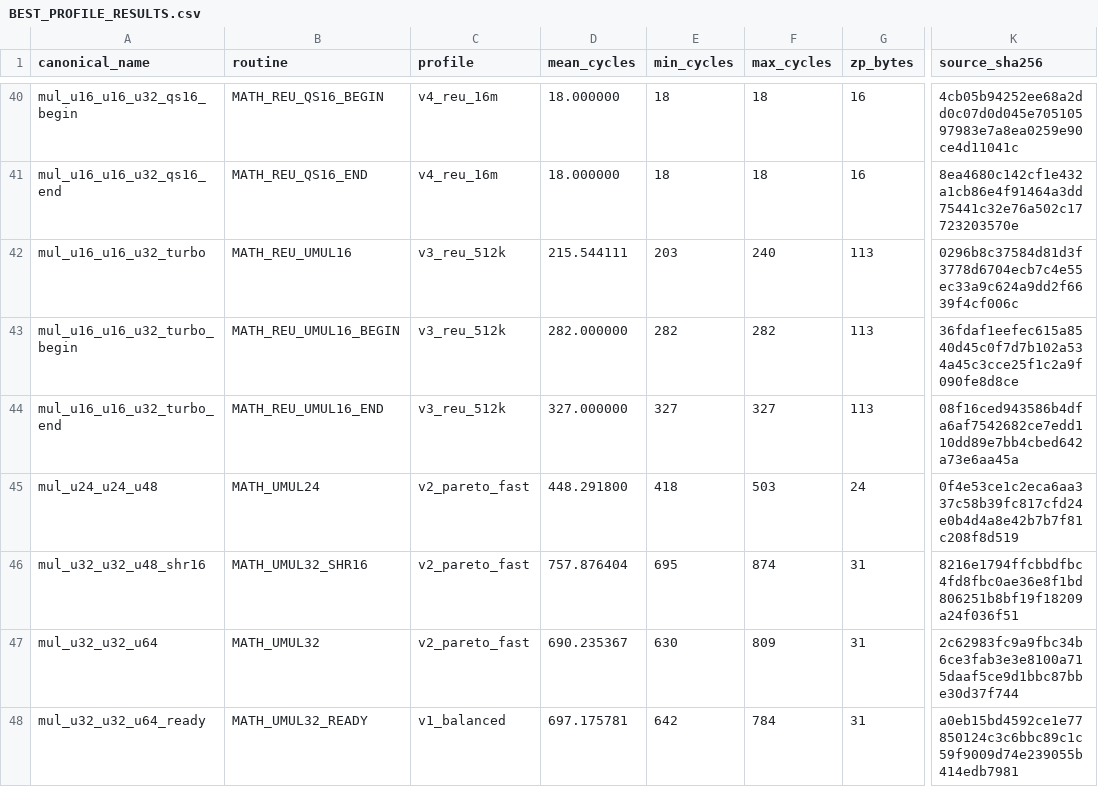
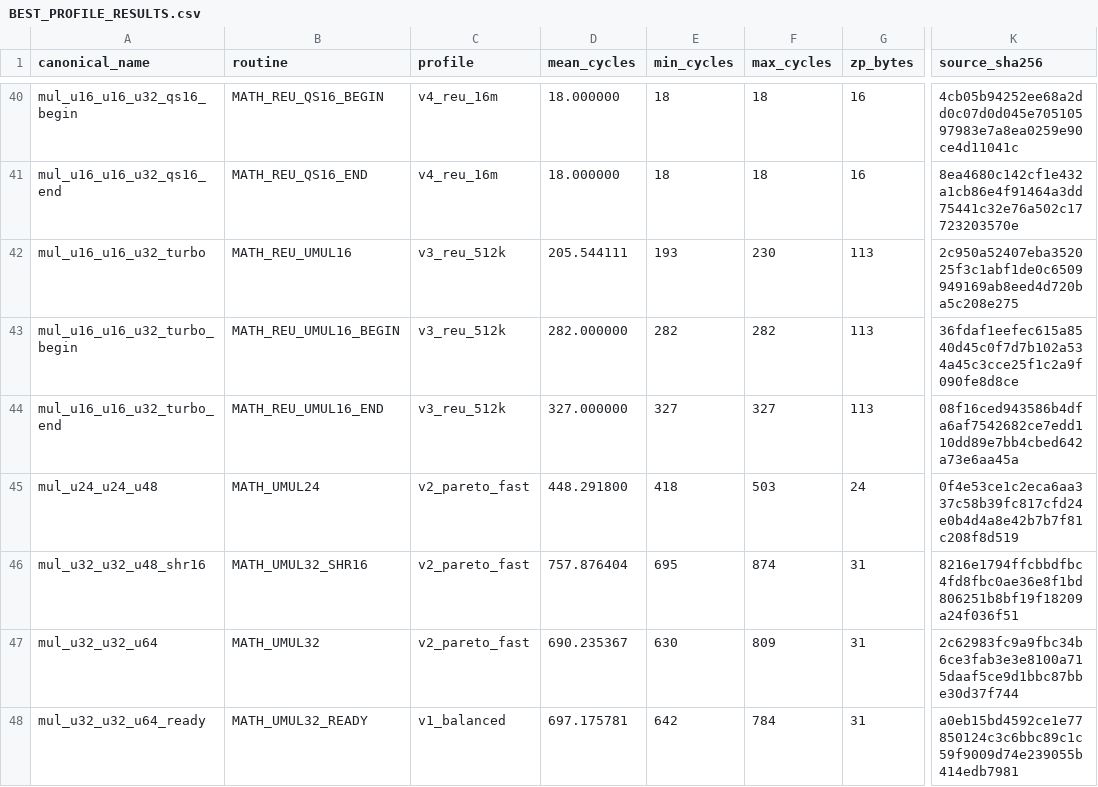
Before and after one commit to floppyrom/C64-Math-Library, a CSV file: benchmarks/BEST_PROFILE_RESULTS.csv, drawn as a sheet; only a part is shown, gaps mark what is left out; the diff names each change by its address in the sheet, - before the commit and + after, or states it on an @@ line.

```diff
--- a/benchmarks/BEST_PROFILE_RESULTS.csv
+++ b/benchmarks/BEST_PROFILE_RESULTS.csv
-D42 (mean_cycles): 215.544111
+D42 (mean_cycles): 205.544111
-E42 (min_cycles): 203
+E42 (min_cycles): 193
-F42 (max_cycles): 240
+F42 (max_cycles): 230
-K42 (source_sha256): 0296b8c37584d81d3f3778d6704ecb7c4e55ec33a9c624a9dd2f6639f4cf006c
+K42 (source_sha256): 2c950a52407eba352025f3c1abf1de0c6509949169ab8eed4d720ba5c208e275
```
Also changed, not shown: benchmarks/PUBLIC_PROFILE_RESULTS.csv, docs/CONSOLIDATED_ROUTINE_TABLE.csv, 23 other files.
